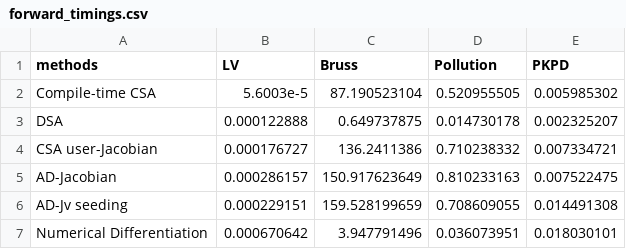
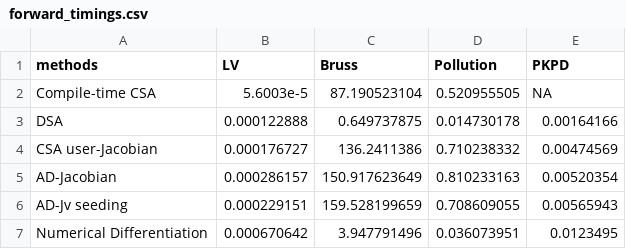
Before and after one commit to PumasAI/sensitivity_analysis_paper, a CSV file: forward_timings.csv, drawn as a sheet.

Commit message:
re-run forward SA PKPD

```diff
--- a/forward_timings.csv
+++ b/forward_timings.csv
@@ -1,7 +1,7 @@
 methods,LV,Bruss,Pollution,PKPD
-Compile-time CSA,5.6003e-5,87.190523104,0.520955505,0.005985302
-DSA,0.000122888,0.649737875,0.014730178,0.002325207
-CSA user-Jacobian,0.000176727,136.2411386,0.710238332,0.007334721
-AD-Jacobian,0.000286157,150.917623649,0.810233163,0.007522475
-AD-Jv seeding,0.000229151,159.528199659,0.708609055,0.014491308
-Numerical Differentiation,0.000670642,3.947791496,0.036073951,0.018030101
+Compile-time CSA,5.6003e-5,87.190523104,0.520955505,NA
+DSA,0.000122888,0.649737875,0.014730178,0.00164166
+CSA user-Jacobian,0.000176727,136.2411386,0.710238332,0.00474569
+AD-Jacobian,0.000286157,150.917623649,0.810233163,0.00520354
+AD-Jv seeding,0.000229151,159.528199659,0.708609055,0.00565943
+Numerical Differentiation,0.000670642,3.947791496,0.036073951,0.0123495
```
